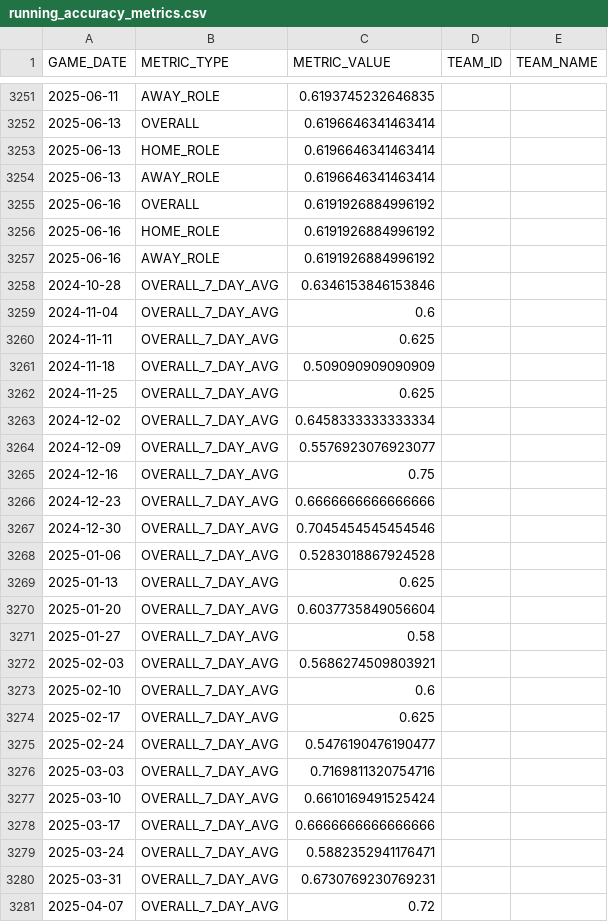
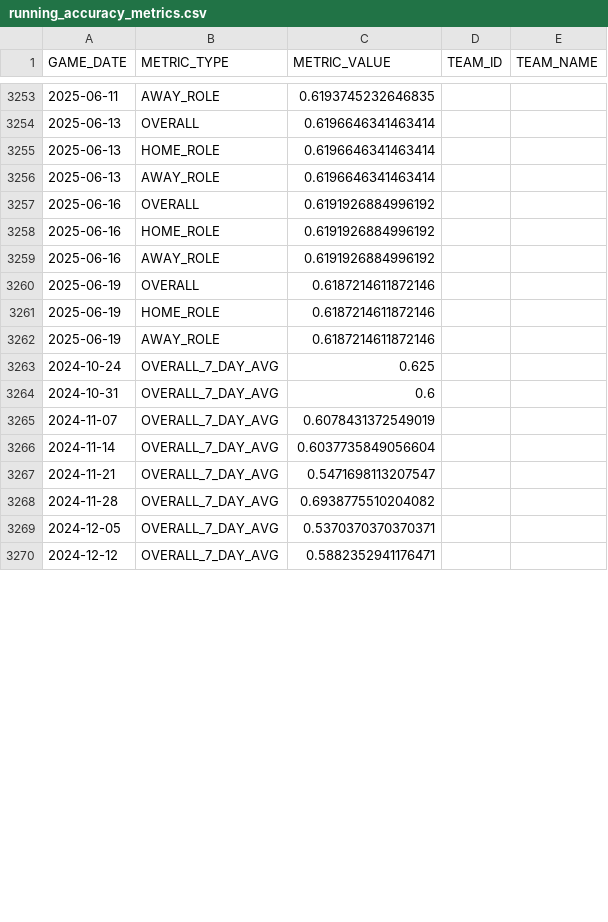
Before and after one commit to johnsonbradley3246-cyber/nba_dashboard, a CSV file: data/running_accuracy_metrics.csv, drawn as a sheet; only a part is shown, gaps mark what is left out; the diff covers the shown part only.

```diff
--- a/data/running_accuracy_metrics.csv
+++ b/data/running_accuracy_metrics.csv
@@ -3257,25 +3259,12 @@ GAME_DATE,METRIC_TYPE,METRIC_VALUE,TEAM_ID,TEAM_NAME
 2025-06-16,AWAY_ROLE,0.6191926884996192,,
-2024-10-28,OVERALL_7_DAY_AVG,0.6346153846153846,,
-2024-11-04,OVERALL_7_DAY_AVG,0.6,,
-2024-11-11,OVERALL_7_DAY_AVG,0.625,,
-2024-11-18,OVERALL_7_DAY_AVG,0.509090909090909,,
-2024-11-25,OVERALL_7_DAY_AVG,0.625,,
-2024-12-02,OVERALL_7_DAY_AVG,0.6458333333333334,,
-2024-12-09,OVERALL_7_DAY_AVG,0.5576923076923077,,
-2024-12-16,OVERALL_7_DAY_AVG,0.75,,
-2024-12-23,OVERALL_7_DAY_AVG,0.6666666666666666,,
-2024-12-30,OVERALL_7_DAY_AVG,0.7045454545454546,,
-2025-01-06,OVERALL_7_DAY_AVG,0.5283018867924528,,
-2025-01-13,OVERALL_7_DAY_AVG,0.625,,
-2025-01-20,OVERALL_7_DAY_AVG,0.6037735849056604,,
-2025-01-27,OVERALL_7_DAY_AVG,0.58,,
-2025-02-03,OVERALL_7_DAY_AVG,0.5686274509803921,,
-2025-02-10,OVERALL_7_DAY_AVG,0.6,,
-2025-02-17,OVERALL_7_DAY_AVG,0.625,,
-2025-02-24,OVERALL_7_DAY_AVG,0.5476190476190477,,
-2025-03-03,OVERALL_7_DAY_AVG,0.7169811320754716,,
-2025-03-10,OVERALL_7_DAY_AVG,0.6610169491525424,,
-2025-03-17,OVERALL_7_DAY_AVG,0.6666666666666666,,
-2025-03-24,OVERALL_7_DAY_AVG,0.5882352941176471,,
-2025-03-31,OVERALL_7_DAY_AVG,0.6730769230769231,,
-2025-04-07,OVERALL_7_DAY_AVG,0.72,,
+2025-06-19,OVERALL,0.6187214611872146,,
+2025-06-19,HOME_ROLE,0.6187214611872146,,
+2025-06-19,AWAY_ROLE,0.6187214611872146,,
+2024-10-24,OVERALL_7_DAY_AVG,0.625,,
+2024-10-31,OVERALL_7_DAY_AVG,0.6,,
+2024-11-07,OVERALL_7_DAY_AVG,0.6078431372549019,,
+2024-11-14,OVERALL_7_DAY_AVG,0.6037735849056604,,
+2024-11-21,OVERALL_7_DAY_AVG,0.5471698113207547,,
+2024-11-28,OVERALL_7_DAY_AVG,0.6938775510204082,,
+2024-12-05,OVERALL_7_DAY_AVG,0.5370370370370371,,
+2024-12-12,OVERALL_7_DAY_AVG,0.5882352941176471,,
```
Also changed, not shown: 21 added rows, 2 removed rows and 11 edited cells elsewhere in this file, data/games_dashboard.csv, 1 other file.
